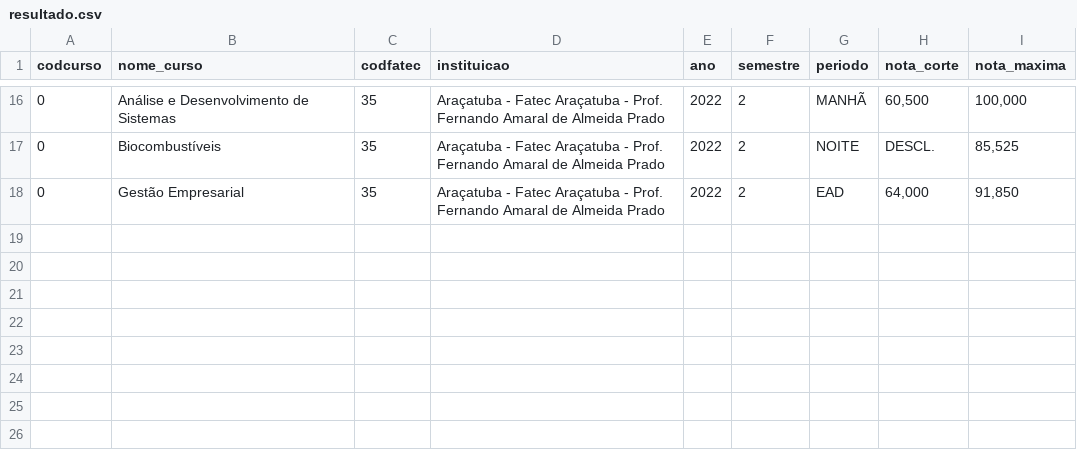
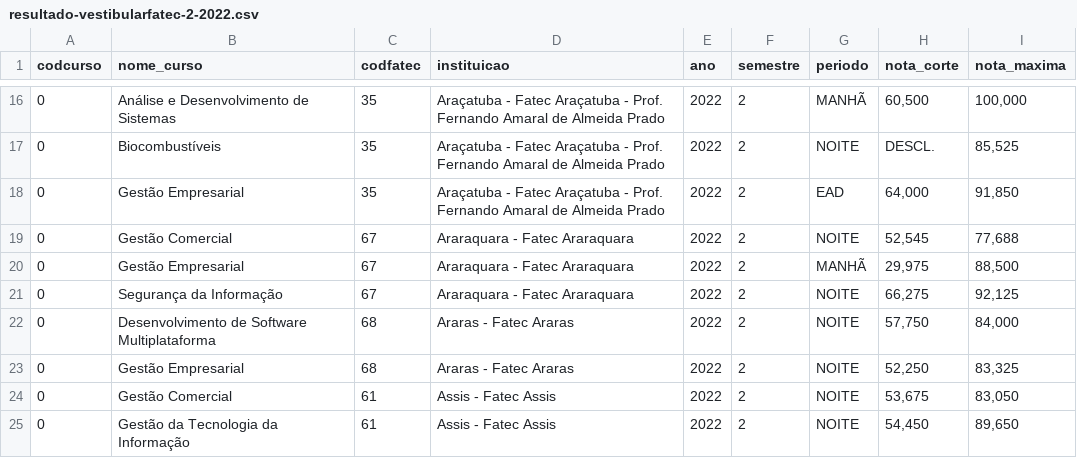
Before and after one commit to HBNetwork/crawler-fatec, a CSV file: scraping-calculadorafatec/ds/resultado-vestibularfatec-2-2022.csv (was scraping-calculadorafatec/ds/resultado.csv), drawn as a sheet; only a part is shown, gaps mark what is left out.

```diff
--- a/scraping-calculadorafatec/ds/resultado.csv
+++ b/scraping-calculadorafatec/ds/resultado-vestibularfatec-2-2022.csv
@@ -18 +18,8 @@ codcurso;nome_curso;codfatec;instituicao;ano;semestre;periodo;nota_corte;nota_ma
 0;Gestão Empresarial;35;Araçatuba - Fatec Araçatuba - Prof. Fernando Amaral de Almeida Prado;2022;2;EAD;64,000;91,850
+0;Gestão Comercial;67;Araraquara - Fatec Araraquara;2022;2;NOITE;52,545;77,688
+0;Gestão Empresarial;67;Araraquara - Fatec Araraquara;2022;2;MANHÃ;29,975;88,500
+0;Segurança da Informação;67;Araraquara - Fatec Araraquara;2022;2;NOITE;66,275;92,125
+0;Desenvolvimento de Software Multiplataforma;68;Araras - Fatec Araras;2022;2;NOITE;57,750;84,000
+0;Gestão Empresarial;68;Araras - Fatec Araras;2022;2;NOITE;52,250;83,325
+0;Gestão Comercial;61;Assis - Fatec Assis;2022;2;NOITE;53,675;83,050
+0;Gestão da Tecnologia da Informação;61;Assis - Fatec Assis;2022;2;NOITE;54,450;89,650
```
Also changed, not shown: 9 other files.
